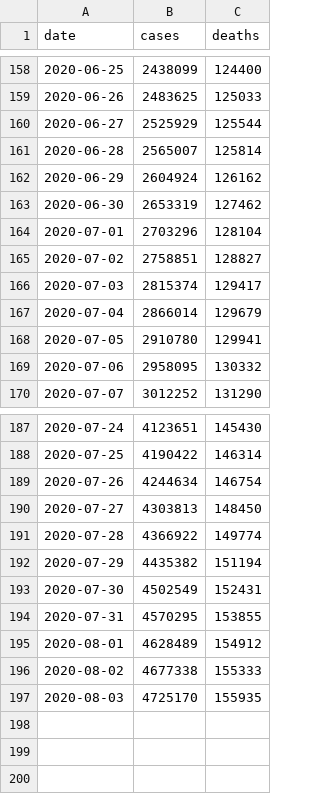
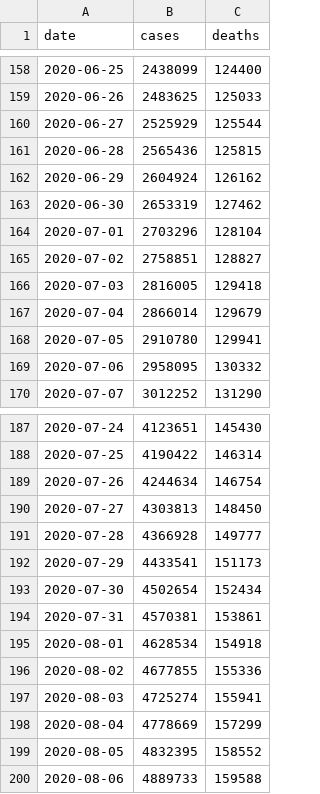
Before and after one commit to goedman/CovidNYT.jl, a CSV file: data/us.csv, drawn as a sheet; only a part is shown, gaps mark what is left out.

```diff
--- a/data/us.csv
+++ b/data/us.csv
@@ -160,3 +160,3 @@ date,cases,deaths
 2020-06-27,2525929,125544
-2020-06-28,2565007,125814
+2020-06-28,2565436,125815
 2020-06-29,2604924,126162
@@ -165,3 +165,3 @@ date,cases,deaths
 2020-07-02,2758851,128827
-2020-07-03,2815374,129417
+2020-07-03,2816005,129418
 2020-07-04,2866014,129679
@@ -190,8 +190,11 @@ date,cases,deaths
 2020-07-27,4303813,148450
-2020-07-28,4366922,149774
-2020-07-29,4435382,151194
-2020-07-30,4502549,152431
-2020-07-31,4570295,153855
-2020-08-01,4628489,154912
-2020-08-02,4677338,155333
-2020-08-03,4725170,155935
+2020-07-28,4366928,149777
+2020-07-29,4433541,151173
+2020-07-30,4502654,152434
+2020-07-31,4570381,153861
+2020-08-01,4628534,154918
+2020-08-02,4677855,155336
+2020-08-03,4725274,155941
+2020-08-04,4778669,157299
+2020-08-05,4832395,158552
+2020-08-06,4889733,159588
```
Also changed, not shown: data/live/us-counties.csv, data/live/us-states.csv, 23 other files.
